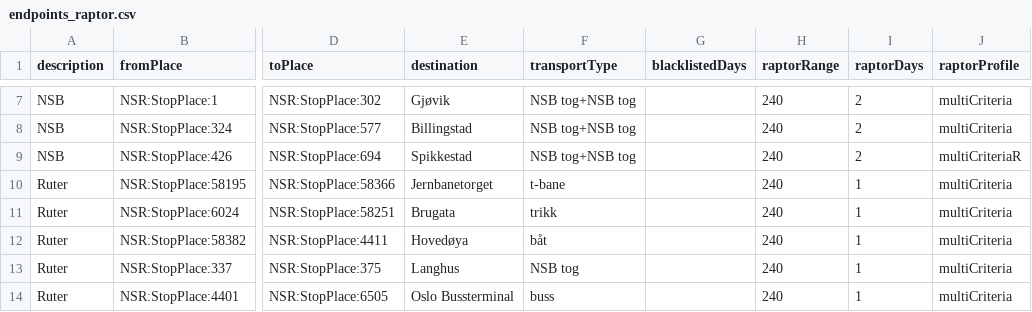
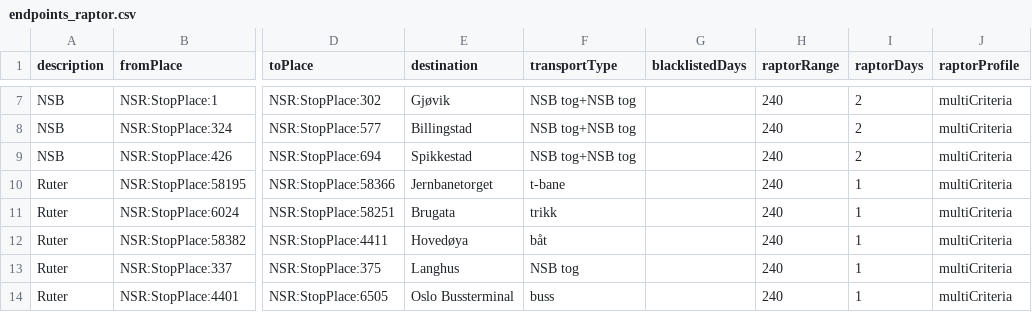
Before and after one commit to entur/otp-travelsearch-qa, a CSV file: endpoints_raptor.csv, drawn as a sheet; only a part is shown, gaps mark what is left out; the diff names each change by its address in the sheet, - before the commit and + after, or states it on an @@ line.

Commit message:
Fixed typo in test data

```diff
--- a/endpoints_raptor.csv
+++ b/endpoints_raptor.csv
-J9 (raptorProfile): multiCriteriaR
+J9 (raptorProfile): multiCriteria
```
Also changed, not shown: endpoints_raptor_earliest_arrival.csv.
